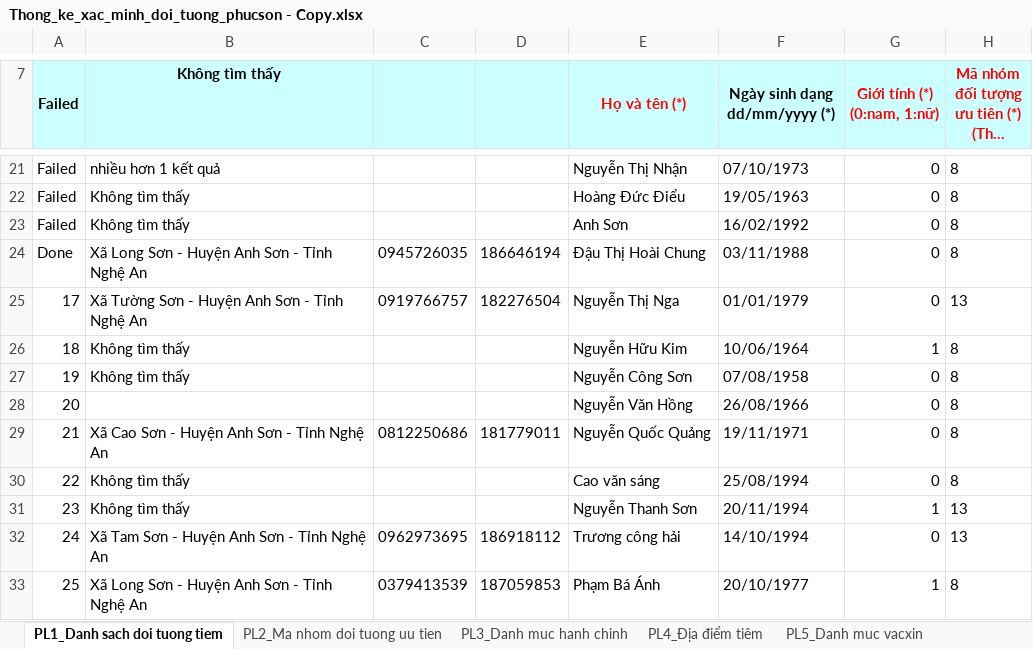
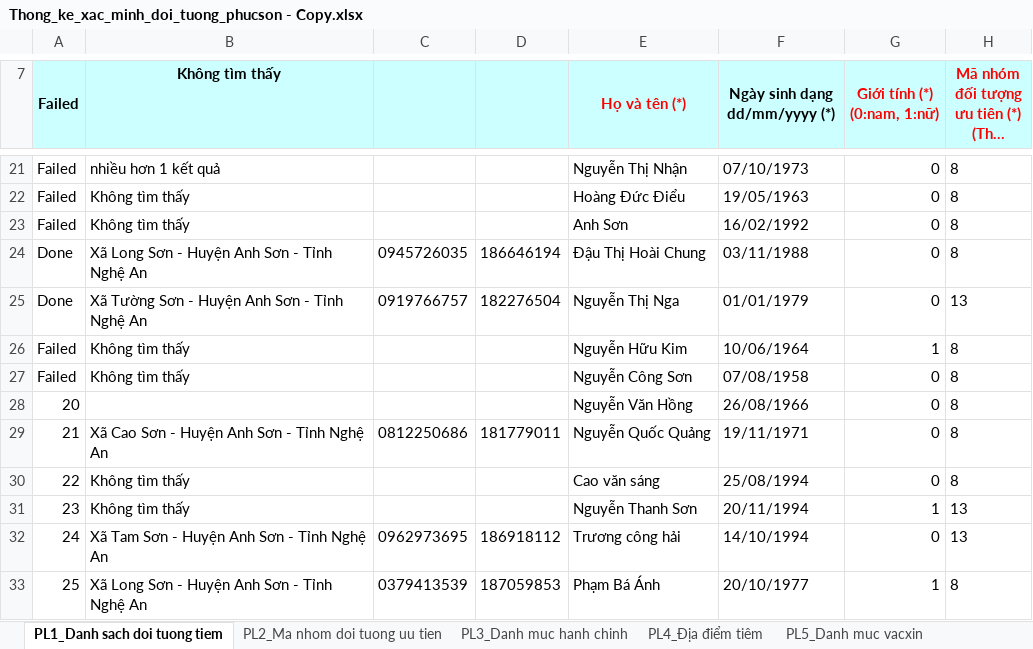
Before and after one commit to 1nguyenhuuhieu/lam-sach-du-lieu-tiem-chung, an Excel workbook: Thong_ke_xac_minh_doi_tuong_phucson - Copy.xlsx, sheet PL1_Danh sach doi tuong tiem, drawn as a sheet; only a part is shown, gaps mark what is left out; long unchanged cells end in …; values as stored, in another font and other column widths than the file's, no borders; the diff names each change by its address in the sheet, - before the commit and + after, or states it on an @@ line.

```diff
--- a/Thong_ke_xac_minh_doi_tuong_phucson - Copy.xlsx (sheet PL1_Danh sach doi tuong tiem)
+++ b/Thong_ke_xac_minh_doi_tuong_phucson - Copy.xlsx (sheet PL1_Danh sach doi tuong tiem)
-A25 (Failed): 17
+A25 (Failed): Done
-A26 (Failed): 18
+A26 (Failed): Failed
-A27 (Failed): 19
+A27 (Failed): Failed
```
Also changed, not shown: Thong_ke_xac_minh_doi_tuong_camson - Copy.xlsx, Thong_ke_xac_minh_doi_tuong_thitran - Copy.xlsx, 3 other files.
